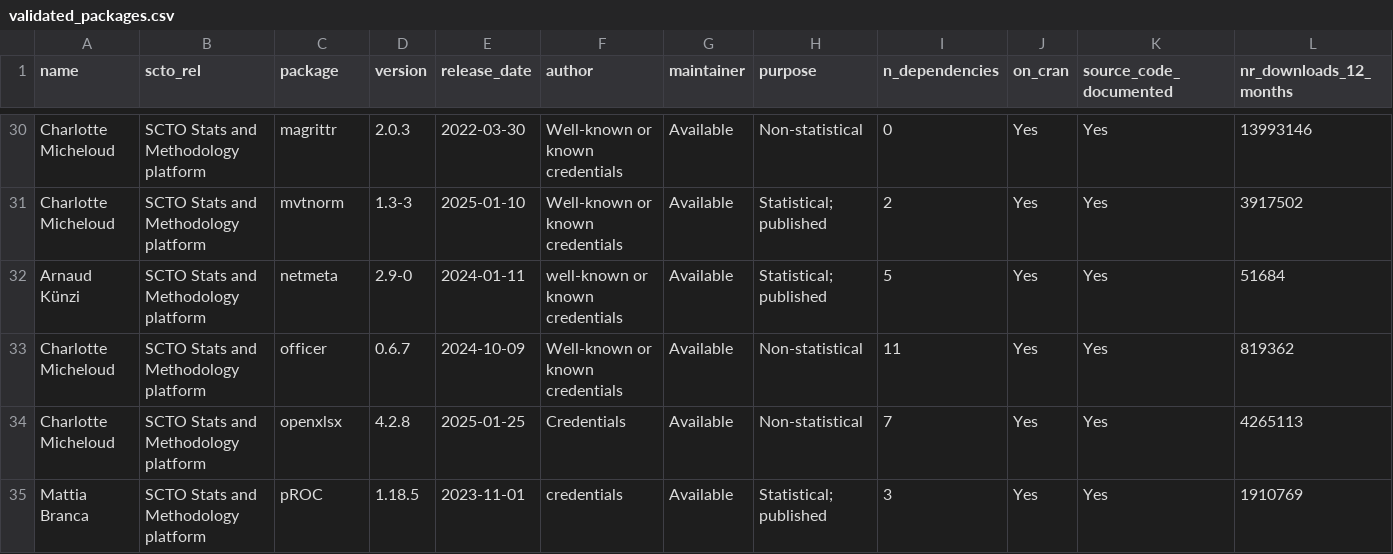
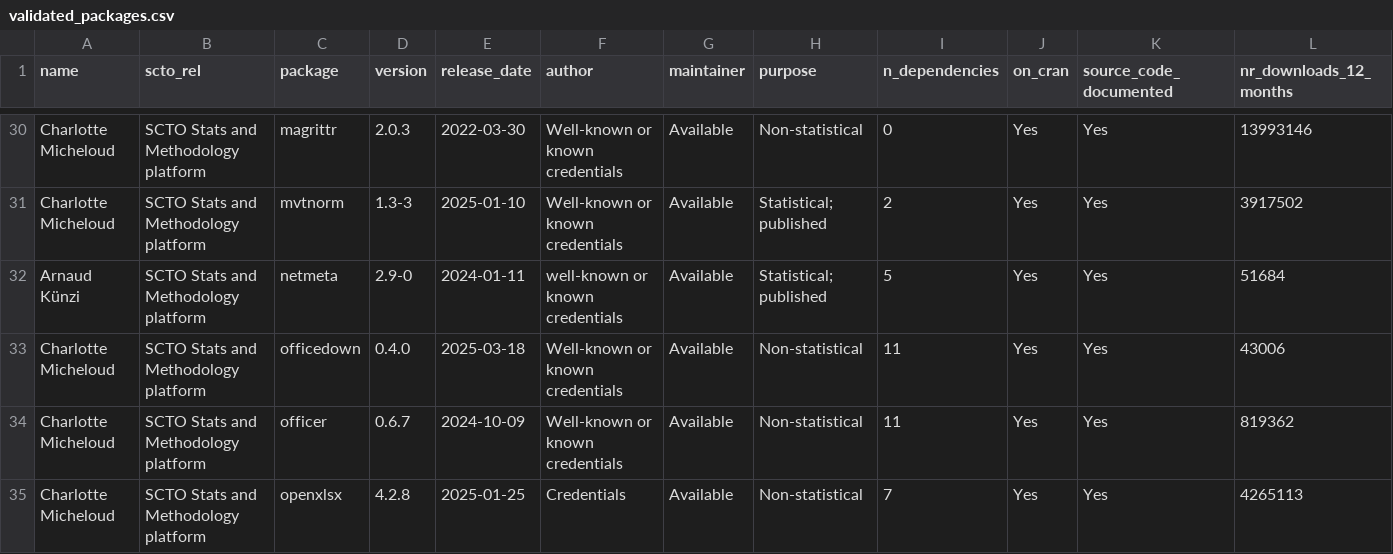
Before and after one commit to SwissClinicalTrialOrganisation/validation_platform, a CSV file: tables/validated_packages.csv, drawn as a sheet; only a part is shown, gaps mark what is left out; the shorter side is filled out with more unchanged rows; rows hold the shown columns only; the diff names each change by its address in the sheet, - before the commit and + after, or states it on an @@ line.

Commit message:
add new packages

```diff
--- a/tables/validated_packages.csv
+++ b/tables/validated_packages.csv
+row 33: Charlotte Micheloud | SCTO Stats and Methodology platform | officedown | 0.4.0 | 2025-03-18 | Well-known or known credentials | Available | Non-statistical | 11 | Yes | Yes | 43006
```
